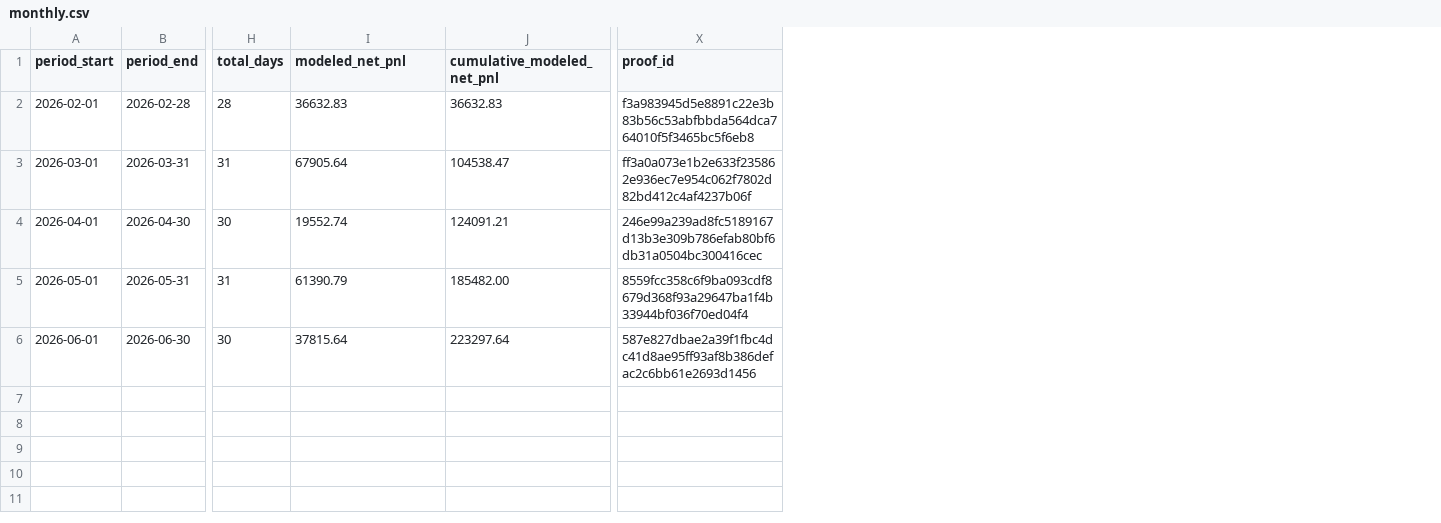
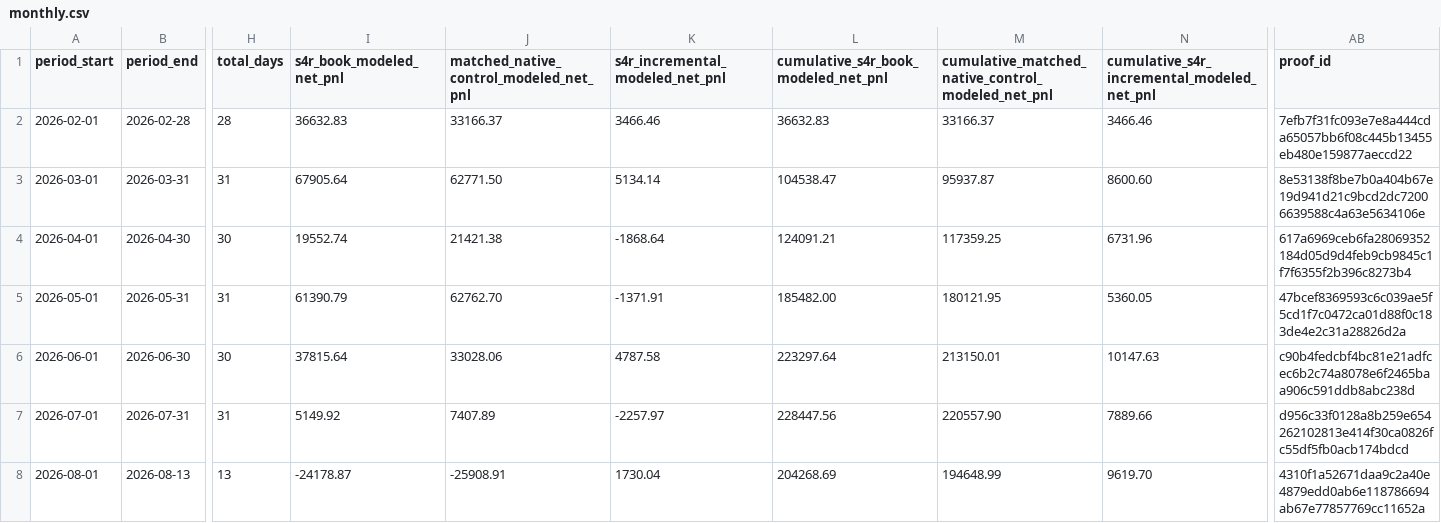
Before and after one commit to jameskim247/ptp-track-record, a CSV file: data/monthly.csv, drawn as a sheet; only a part is shown, gaps mark what is left out; addresses are those after the commit; rows hold the shown columns only; the diff names each change by its address in the sheet, - before the commit and + after, or states it on an @@ line.

```diff
--- a/data/monthly.csv
+++ b/data/monthly.csv
+column J, rows 1-6: matched_native_control_modeled_net_pnl | 33166.37 | 62771.50 | 21421.38 | 62762.70 | 33028.06
+column K (s4r_incremental_modeled_net_pnl), rows 2-6: 3466.46 | 5134.14 | -1868.64 | -1371.91 | 4787.58
+column M, rows 1-6: cumulative_matched_native_control_modeled_net_pnl | 33166.37 | 95937.87 | 117359.25 | 180121.95 | 213150.01
+column N, rows 1-6: cumulative_s4r_incremental_modeled_net_pnl | 3466.46 | 8600.60 | 6731.96 | 5360.05 | 10147.63
-I1: modeled_net_pnl
+I1: s4r_book_modeled_net_pnl
-L1: cumulative_modeled_net_pnl
+L1: cumulative_s4r_book_modeled_net_pnl
-AB2 (proof_id): f3a983945d5e8891c22e3b83b56c53abfbbda564dca764010f5f3465bc5f6eb8
+AB2 (proof_id): 7efb7f31fc093e7e8a444cda65057bb6f08c445b13455eb480e159877aeccd22
-AB3 (proof_id): ff3a0a073e1b2e633f235862e936ec7e954c062f7802d82bd412c4af4237b06f
+AB3 (proof_id): 8e53138f8be7b0a404b67e19d941d21c9bcd2dc72006639588c4a63e5634106e
-AB4 (proof_id): 246e99a239ad8fc5189167d13b3e309b786efab80bf6db31a0504bc300416cec
+AB4 (proof_id): 617a6969ceb6fa28069352184d05d9d4feb9cb9845c1f7f6355f2b396c8273b4
-AB5 (proof_id): 8559fcc358c6f9ba093cdf8679d368f93a29647ba1f4b33944bf036f70ed04f4
+AB5 (proof_id): 47bcef8369593c6c039ae5f5cd1f7c0472ca01d88f0c183de4e2c31a28826d2a
-AB6 (proof_id): 587e827dbae2a39f1fbc4dc41d8ae95ff93af8b386defac2c6bb61e2693d1456
+AB6 (proof_id): c90b4fedcbf4bc81e21adfcec6b2c74a8078e6f2465baa906c591ddb8abc238d
+row 7: 2026-07-01 | 2026-07-31 | 31 | 5149.92 | 7407.89 | -2257.97 | 228447.56 | 220557.90 | 7889.66 | d956c33f0128a8b259e654262102813e414f30ca0826fc55df5fb0acb174bdcd
+row 8: 2026-08-01 | 2026-08-13 | 13 | -24178.87 | -25908.91 | 1730.04 | 204268.69 | 194648.99 | 9619.70 | 4310f1a52671daa9c2a40e4879edd0ab6e118786694ab67e77857769cc11652a
```
Also changed, not shown: data/summary.csv, data/weekly.csv, 7 other files.
